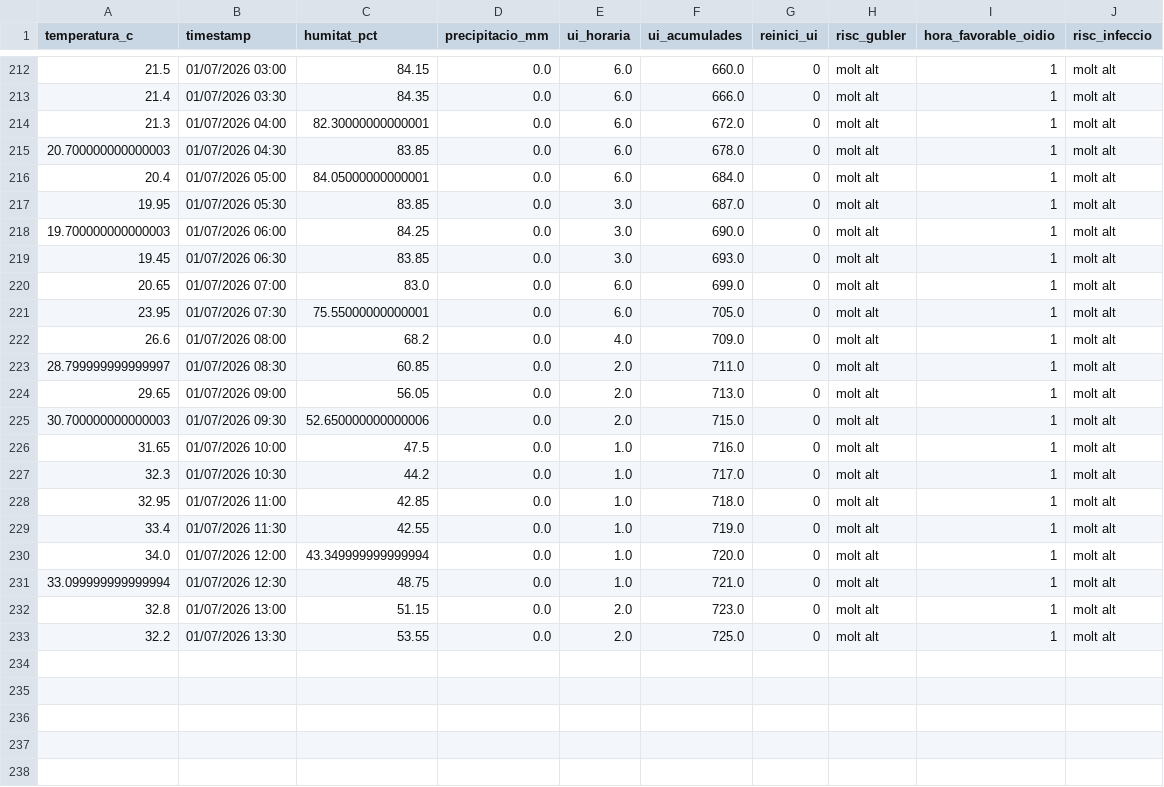
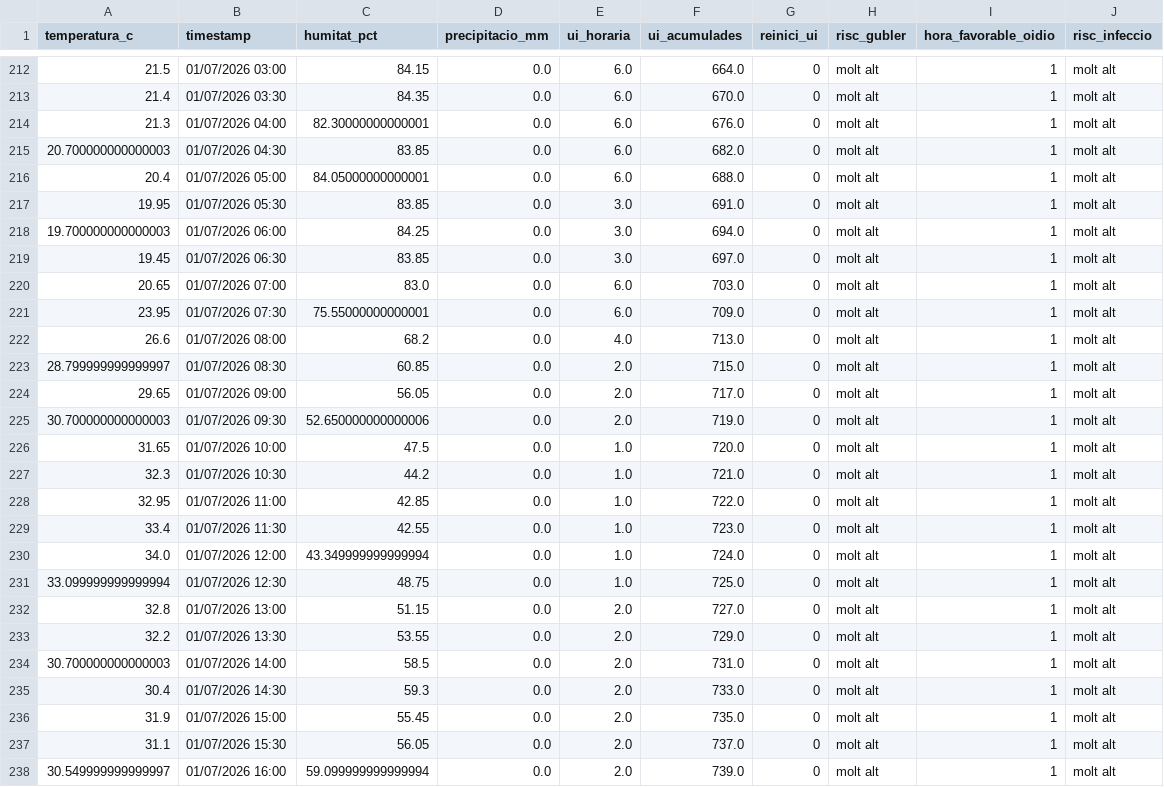
Before and after one commit to toninadalmas-tech/datos-vid-son-nadal, a CSV file: data/historial.csv, drawn as a sheet; only a part is shown, gaps mark what is left out; the diff covers the shown part only.

```diff
--- a/data/historial.csv
+++ b/data/historial.csv
@@ -212,22 +212,27 @@ temperatura_c,timestamp,humitat_pct,precipitacio_mm,ui_horaria,ui_acumulades,rei
-21.5,01/07/2026 03:00,84.15,0.0,6.0,660.0,0,molt alt,1,molt alt
-21.4,01/07/2026 03:30,84.35,0.0,6.0,666.0,0,molt alt,1,molt alt
-21.3,01/07/2026 04:00,82.30000000000001,0.0,6.0,672.0,0,molt alt,1,molt alt
-20.700000000000003,01/07/2026 04:30,83.85,0.0,6.0,678.0,0,molt alt,1,molt alt
-20.4,01/07/2026 05:00,84.05000000000001,0.0,6.0,684.0,0,molt alt,1,molt alt
-19.95,01/07/2026 05:30,83.85,0.0,3.0,687.0,0,molt alt,1,molt alt
-19.700000000000003,01/07/2026 06:00,84.25,0.0,3.0,690.0,0,molt alt,1,molt alt
-19.45,01/07/2026 06:30,83.85,0.0,3.0,693.0,0,molt alt,1,molt alt
-20.65,01/07/2026 07:00,83.0,0.0,6.0,699.0,0,molt alt,1,molt alt
-23.95,01/07/2026 07:30,75.55000000000001,0.0,6.0,705.0,0,molt alt,1,molt alt
-26.6,01/07/2026 08:00,68.2,0.0,4.0,709.0,0,molt alt,1,molt alt
-28.799999999999997,01/07/2026 08:30,60.85,0.0,2.0,711.0,0,molt alt,1,molt alt
-29.65,01/07/2026 09:00,56.05,0.0,2.0,713.0,0,molt alt,1,molt alt
-30.700000000000003,01/07/2026 09:30,52.650000000000006,0.0,2.0,715.0,0,molt alt,1,molt alt
-31.65,01/07/2026 10:00,47.5,0.0,1.0,716.0,0,molt alt,1,molt alt
-32.3,01/07/2026 10:30,44.2,0.0,1.0,717.0,0,molt alt,1,molt alt
-32.95,01/07/2026 11:00,42.85,0.0,1.0,718.0,0,molt alt,1,molt alt
-33.4,01/07/2026 11:30,42.55,0.0,1.0,719.0,0,molt alt,1,molt alt
-34.0,01/07/2026 12:00,43.349999999999994,0.0,1.0,720.0,0,molt alt,1,molt alt
-33.099999999999994,01/07/2026 12:30,48.75,0.0,1.0,721.0,0,molt alt,1,molt alt
-32.8,01/07/2026 13:00,51.15,0.0,2.0,723.0,0,molt alt,1,molt alt
-32.2,01/07/2026 13:30,53.55,0.0,2.0,725.0,0,molt alt,1,molt alt
+21.5,01/07/2026 03:00,84.15,0.0,6.0,664.0,0,molt alt,1,molt alt
+21.4,01/07/2026 03:30,84.35,0.0,6.0,670.0,0,molt alt,1,molt alt
+21.3,01/07/2026 04:00,82.30000000000001,0.0,6.0,676.0,0,molt alt,1,molt alt
+20.700000000000003,01/07/2026 04:30,83.85,0.0,6.0,682.0,0,molt alt,1,molt alt
+20.4,01/07/2026 05:00,84.05000000000001,0.0,6.0,688.0,0,molt alt,1,molt alt
+19.95,01/07/2026 05:30,83.85,0.0,3.0,691.0,0,molt alt,1,molt alt
+19.700000000000003,01/07/2026 06:00,84.25,0.0,3.0,694.0,0,molt alt,1,molt alt
+19.45,01/07/2026 06:30,83.85,0.0,3.0,697.0,0,molt alt,1,molt alt
+20.65,01/07/2026 07:00,83.0,0.0,6.0,703.0,0,molt alt,1,molt alt
+23.95,01/07/2026 07:30,75.55000000000001,0.0,6.0,709.0,0,molt alt,1,molt alt
+26.6,01/07/2026 08:00,68.2,0.0,4.0,713.0,0,molt alt,1,molt alt
+28.799999999999997,01/07/2026 08:30,60.85,0.0,2.0,715.0,0,molt alt,1,molt alt
+29.65,01/07/2026 09:00,56.05,0.0,2.0,717.0,0,molt alt,1,molt alt
+30.700000000000003,01/07/2026 09:30,52.650000000000006,0.0,2.0,719.0,0,molt alt,1,molt alt
+31.65,01/07/2026 10:00,47.5,0.0,1.0,720.0,0,molt alt,1,molt alt
+32.3,01/07/2026 10:30,44.2,0.0,1.0,721.0,0,molt alt,1,molt alt
+32.95,01/07/2026 11:00,42.85,0.0,1.0,722.0,0,molt alt,1,molt alt
+33.4,01/07/2026 11:30,42.55,0.0,1.0,723.0,0,molt alt,1,molt alt
+34.0,01/07/2026 12:00,43.349999999999994,0.0,1.0,724.0,0,molt alt,1,molt alt
+33.099999999999994,01/07/2026 12:30,48.75,0.0,1.0,725.0,0,molt alt,1,molt alt
+32.8,01/07/2026 13:00,51.15,0.0,2.0,727.0,0,molt alt,1,molt alt
+32.2,01/07/2026 13:30,53.55,0.0,2.0,729.0,0,molt alt,1,molt alt
+30.700000000000003,01/07/2026 14:00,58.5,0.0,2.0,731.0,0,molt alt,1,molt alt
+30.4,01/07/2026 14:30,59.3,0.0,2.0,733.0,0,molt alt,1,molt alt
+31.9,01/07/2026 15:00,55.45,0.0,2.0,735.0,0,molt alt,1,molt alt
+31.1,01/07/2026 15:30,56.05,0.0,2.0,737.0,0,molt alt,1,molt alt
+30.549999999999997,01/07/2026 16:00,59.099999999999994,0.0,2.0,739.0,0,molt alt,1,molt alt
```
Also changed, not shown: 1 added row and 35 edited cells elsewhere in this file, 1 other file.
